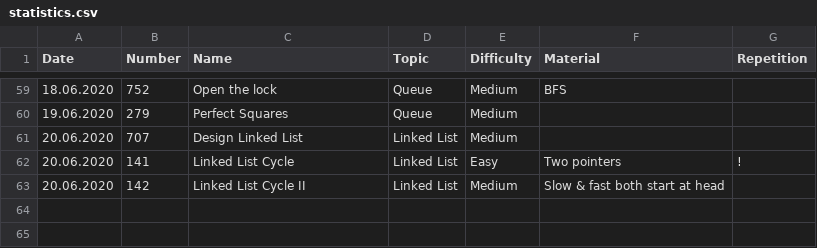
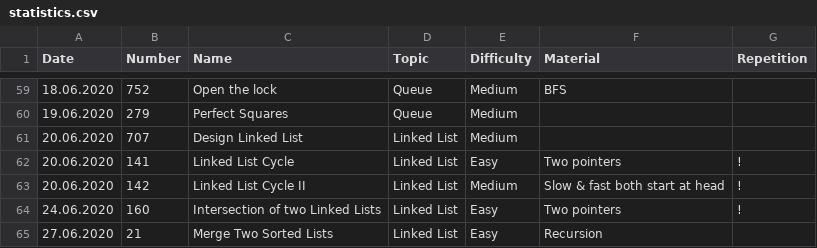
Before and after one commit to ivantishchenko/computer-science, a CSV file: leetCode/statistics.csv, drawn as a sheet; only a part is shown, gaps mark what is left out.

Commit message:
Solved merge two sorted arrays

```diff
--- a/leetCode/statistics.csv
+++ b/leetCode/statistics.csv
@@ -62,2 +62,4 @@ Date,Number,Name,Topic,Difficulty,Material,Repetition
 20.06.2020,141,Linked List Cycle,Linked List,Easy,Two pointers,!
-20.06.2020,142,Linked List Cycle II,Linked List,Medium,Slow & fast both start at head ,
+20.06.2020,142,Linked List Cycle II,Linked List,Medium,Slow & fast both start at head ,!
+24.06.2020,160,Intersection of two Linked Lists,Linked List,Easy,Two pointers,!
+27.06.2020,21,Merge Two Sorted Lists,Linked List,Easy,Recursion,
```
Also changed, not shown: 3 other files.
